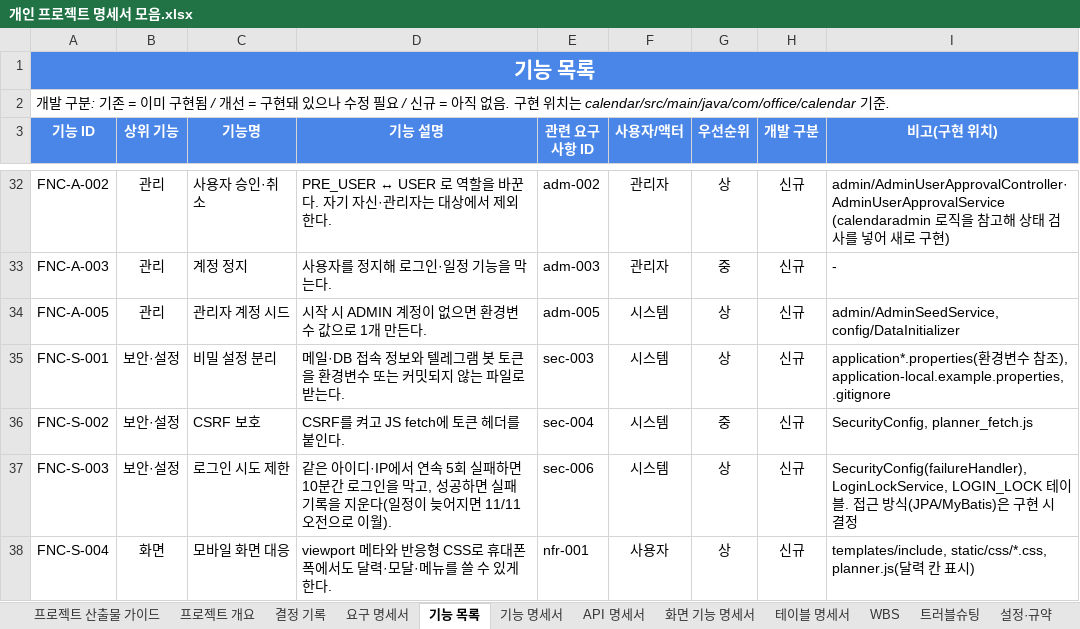
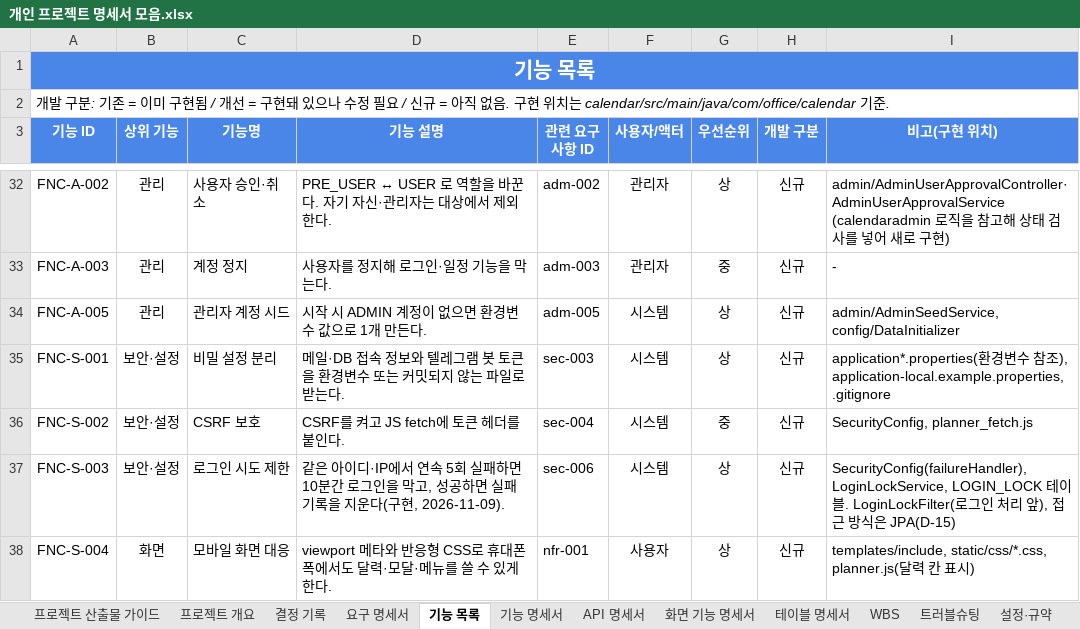
Before and after one commit to ho8566z/calendar-bot_word, an Excel workbook: 서류/개인 프로젝트 명세서 모음.xlsx, sheet 기능 목록, drawn as a sheet; only a part is shown, gaps mark what is left out; values as stored, in another font and other column widths than the file's, no borders; the diff names each change by its address in the sheet, - before the commit and + after, or states it on an @@ line.

```diff
--- a/서류/개인 프로젝트 명세서 모음.xlsx (sheet 기능 목록)
+++ b/서류/개인 프로젝트 명세서 모음.xlsx (sheet 기능 목록)
-D37 (기능 설명): …지운다(일정이 늦어지면 11/11 오전으로 이월).
+D37 (기능 설명): …지운다(구현, 2026-11-09).
-I37 (비고(구현 위치)): …블. 접근 방식(JPA/MyBatis)은 구현 시 결정
+I37 (비고(구현 위치)): …블. LoginLockFilter(로그인 처리 앞), 접근 방식은 JPA(D-15)
```
Also changed, not shown: sheet 결정 기록, sheet 테이블 명세서, sheet 프로젝트 개요, sheet 요구 명세서, sheet WBS, sheet 기능 명세서, 3 more sheets.
